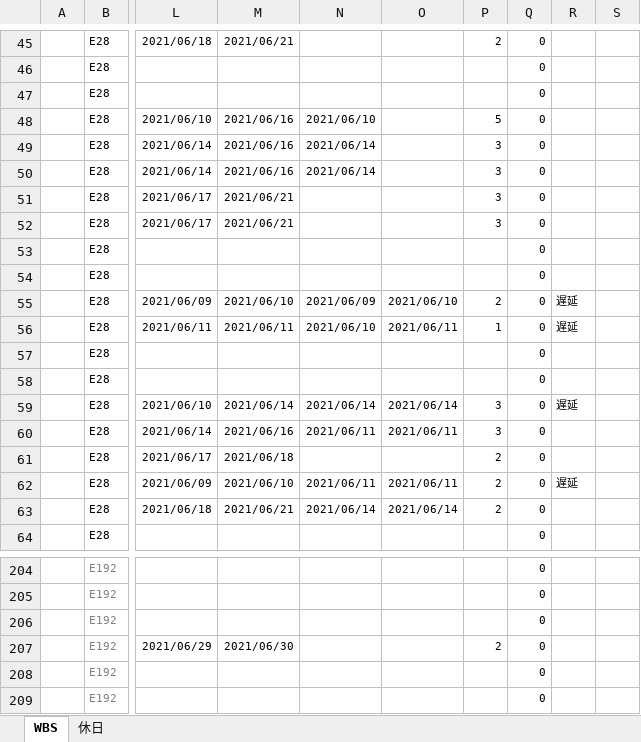
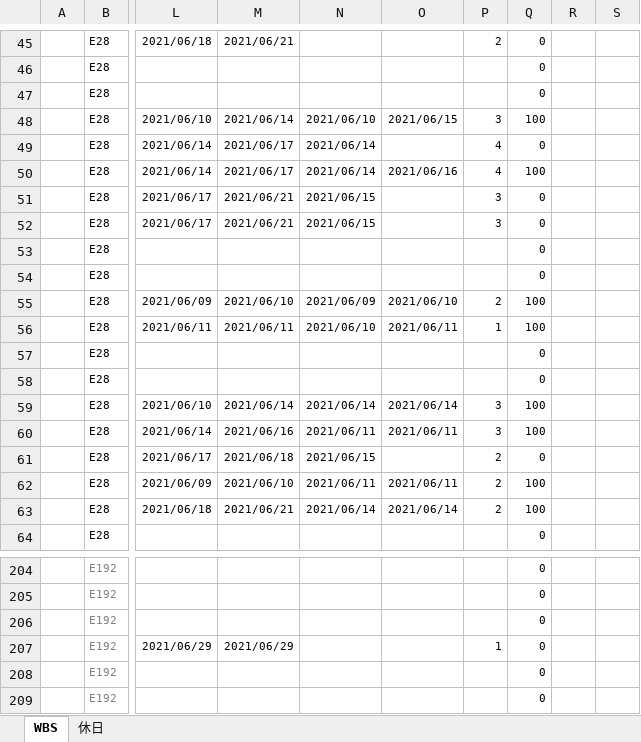
Before and after one commit to K-MIGTA/hanayoriRepo, an Excel workbook: 作業工程表_チームB_花より漢気_1.3.1.xlsx, sheet WBS, drawn as a sheet; only a part is shown, gaps mark what is left out; values as stored, in another font and other column widths than the file's, no borders; conditional formats not drawn; the diff covers the shown part only; the diff names each change by its address in the sheet, - before the commit and + after, or states it on an @@ line.

Commit message:
作業工程表_チームB_花より漢気_1.3.1.xlsx
作業項目追記

```diff
--- a/作業工程表_チームB_花より漢気_1.3.1.xlsx (sheet WBS)
+++ b/作業工程表_チームB_花より漢気_1.3.1.xlsx (sheet WBS)
-M48: 2021/06/16
+M48: 2021/06/14
-O48: (empty)
+O48: 2021/06/15
-P48: 5
+P48: 3
-Q48: 0
+Q48: 100
-M49:M50: 2021/06/16
+M49:M50: 2021/06/17
-P49:P50: 3
+P49:P50: 4
-O50: (empty)
+O50: 2021/06/16
-Q50: 0
+Q50: 100
-N51:N52: (empty)
+N51:N52: 2021/06/15
-Q55:Q56: 0
+Q55:Q56: 100
-R55:R56: 遅延
+R55:R56: (empty)
-Q59:Q60: 0
+Q59:Q60: 100
-R59: 遅延
+R59: (empty)
-N61: (empty)
+N61: 2021/06/15
-Q62:Q63: 0
+Q62:Q63: 100
-R62: 遅延
+R62: (empty)
-M207: 2021/06/30
+M207: 2021/06/29
-P207: 2
+P207: 1
```
Also changed, not shown: 15 edited cells elsewhere in this sheet.
